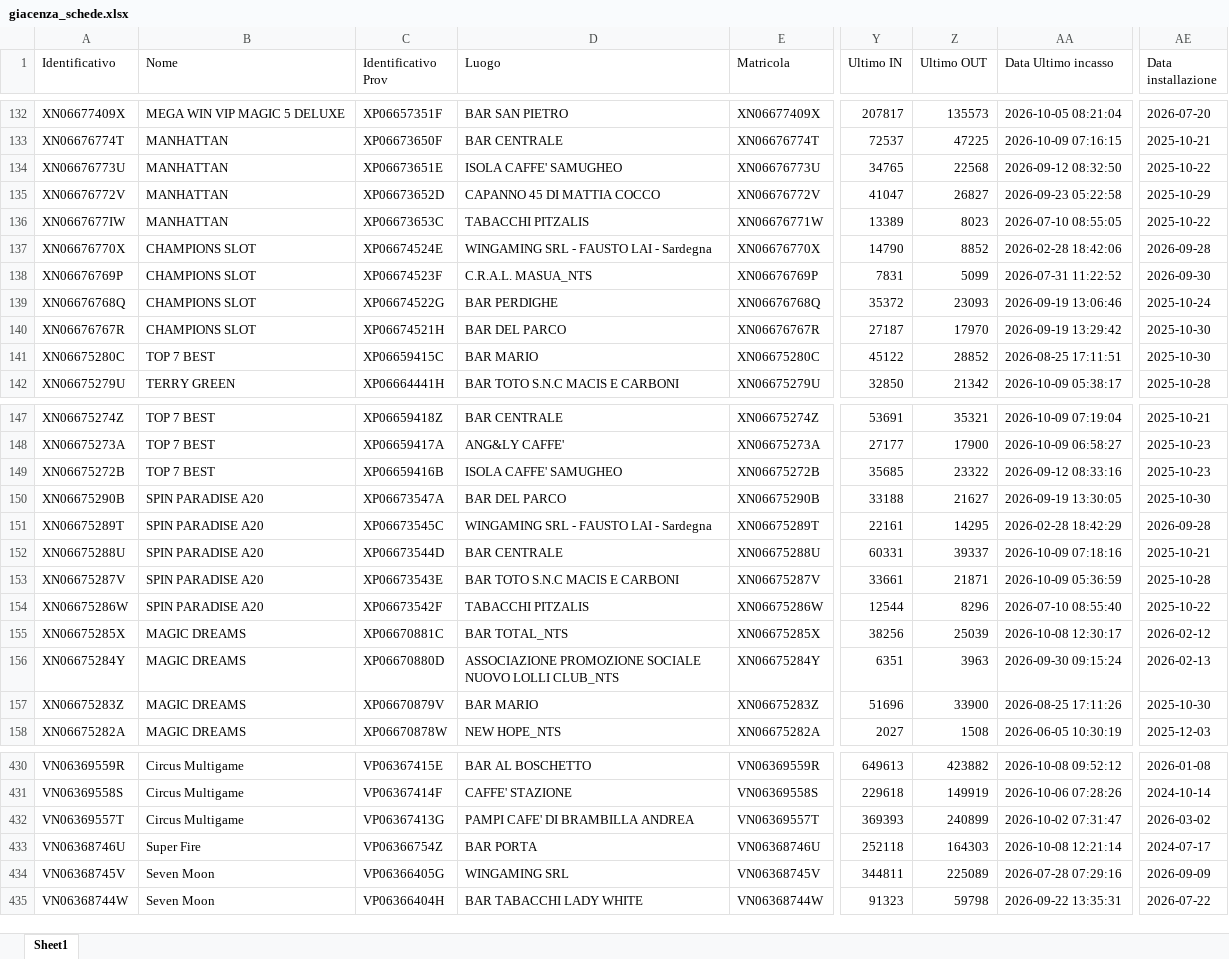
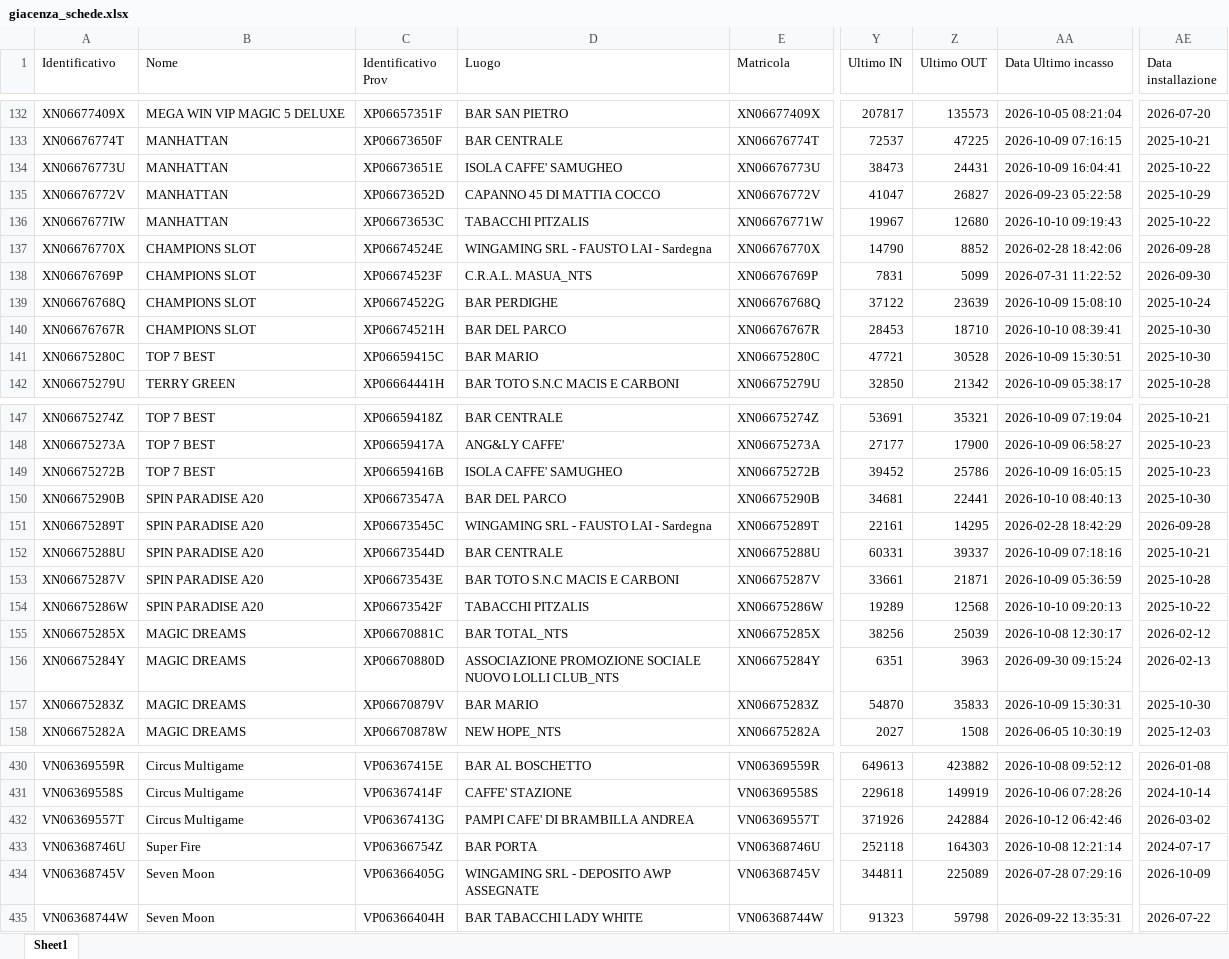
Before and after one commit to wingamingsrl/AppWG, an Excel workbook: giacenza_schede.xlsx, sheet Sheet1, drawn as a sheet; only a part is shown, gaps mark what is left out; values as stored, in another font and other column widths than the file's, no borders; the diff covers the shown part only; the diff names each change by its address in the sheet, - before the commit and + after, or states it on an @@ line.

```diff
--- a/giacenza_schede.xlsx (sheet Sheet1)
+++ b/giacenza_schede.xlsx (sheet Sheet1)
-Y134 (Ultimo IN): 34765
+Y134 (Ultimo IN): 38473
-Z134 (Ultimo OUT): 22568
+Z134 (Ultimo OUT): 24431
-AA134 (Data Ultimo incasso): 2026-09-12 08:32:50
+AA134 (Data Ultimo incasso): 2026-10-09 16:04:41
-Y136 (Ultimo IN): 13389
+Y136 (Ultimo IN): 19967
-Z136 (Ultimo OUT): 8023
+Z136 (Ultimo OUT): 12680
-AA136 (Data Ultimo incasso): 2026-07-10 08:55:05
+AA136 (Data Ultimo incasso): 2026-10-10 09:19:43
-Y139 (Ultimo IN): 35372
+Y139 (Ultimo IN): 37122
-Z139 (Ultimo OUT): 23093
+Z139 (Ultimo OUT): 23639
-AA139 (Data Ultimo incasso): 2026-09-19 13:06:46
+AA139 (Data Ultimo incasso): 2026-10-09 15:08:10
-Y140 (Ultimo IN): 27187
+Y140 (Ultimo IN): 28453
-Z140 (Ultimo OUT): 17970
+Z140 (Ultimo OUT): 18710
-AA140 (Data Ultimo incasso): 2026-09-19 13:29:42
+AA140 (Data Ultimo incasso): 2026-10-10 08:39:41
-Y141 (Ultimo IN): 45122
+Y141 (Ultimo IN): 47721
-Z141 (Ultimo OUT): 28852
+Z141 (Ultimo OUT): 30528
-AA141 (Data Ultimo incasso): 2026-08-25 17:11:51
+AA141 (Data Ultimo incasso): 2026-10-09 15:30:51
-Y149 (Ultimo IN): 35685
+Y149 (Ultimo IN): 39452
-Z149 (Ultimo OUT): 23322
+Z149 (Ultimo OUT): 25786
-AA149 (Data Ultimo incasso): 2026-09-12 08:33:16
+AA149 (Data Ultimo incasso): 2026-10-09 16:05:15
-Y150 (Ultimo IN): 33188
+Y150 (Ultimo IN): 34681
-Z150 (Ultimo OUT): 21627
+Z150 (Ultimo OUT): 22441
-AA150 (Data Ultimo incasso): 2026-09-19 13:30:05
+AA150 (Data Ultimo incasso): 2026-10-10 08:40:13
-Y154 (Ultimo IN): 12544
+Y154 (Ultimo IN): 19289
-Z154 (Ultimo OUT): 8296
+Z154 (Ultimo OUT): 12568
-AA154 (Data Ultimo incasso): 2026-07-10 08:55:40
+AA154 (Data Ultimo incasso): 2026-10-10 09:20:13
-Y157 (Ultimo IN): 51696
+Y157 (Ultimo IN): 54870
-Z157 (Ultimo OUT): 33900
+Z157 (Ultimo OUT): 35833
-AA157 (Data Ultimo incasso): 2026-08-25 17:11:26
+AA157 (Data Ultimo incasso): 2026-10-09 15:30:31
-Y432 (Ultimo IN): 369393
+Y432 (Ultimo IN): 371926
-Z432 (Ultimo OUT): 240899
+Z432 (Ultimo OUT): 242884
-AA432 (Data Ultimo incasso): 2026-10-02 07:31:47
+AA432 (Data Ultimo incasso): 2026-10-12 06:42:46
-D434 (Luogo): WINGAMING SRL
+D434 (Luogo): WINGAMING SRL - DEPOSITO AWP ASSEGNATE
-AE434 (Data installazione): 2026-09-09
+AE434 (Data installazione): 2026-10-09
```
Also changed, not shown: 101 edited cells elsewhere in this sheet.
